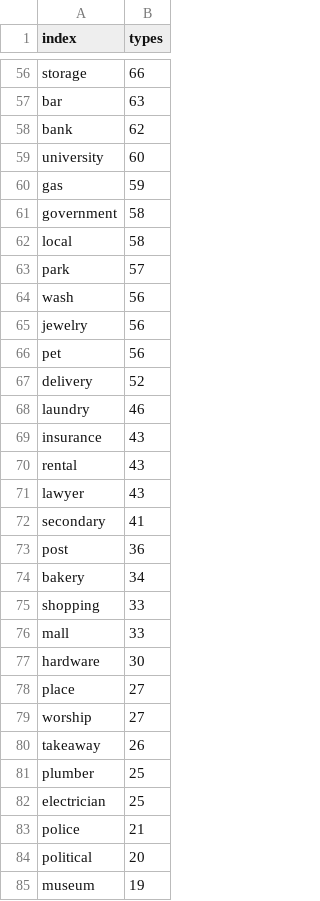
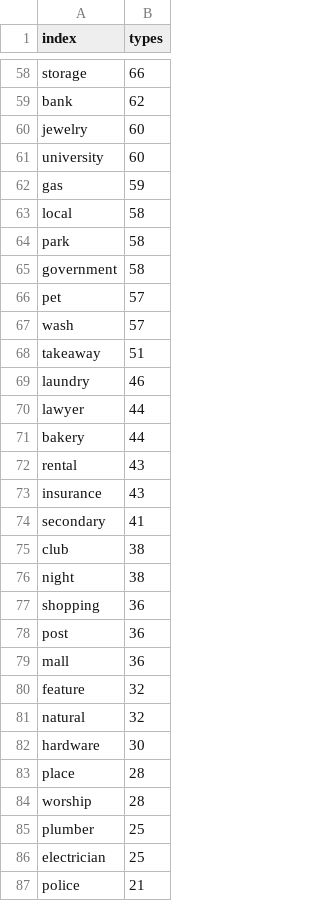
Before and after one commit to yupest/Novoznamenskiy_Krasnodar, a CSV file: data/types.csv, drawn as a sheet; only a part is shown, gaps mark what is left out; the shorter side is filled out with more unchanged rows; removed rows and columns are numbered as before the commit, all else as after; the diff covers the shown part only; the diff names each change by its address in the sheet, - before the commit and + after, or states it on an @@ line.

```diff
--- a/data/types.csv
+++ b/data/types.csv
-row 57: bar | 63
+row 60: jewelry | 60
@@ row 62 moved to row 63: local @@
+row 64: park | 58
-A66 (index): park
+A66 (index): pet
-B67 (types): 56
+B67 (types): 57
-row 65: jewelry | 56
-row 66: pet | 56
-row 67: delivery | 52
+row 68: takeaway | 51
+row 70: lawyer | 44
+row 71: bakery | 44
@@ row 70 moved to row 72: rental @@
-row 71: lawyer | 43
+row 75: club | 38
+row 76: night | 38
+row 77: shopping | 36
-row 74: bakery | 34
-row 75: shopping | 33
-B79 (types): 33
+B79 (types): 36
+row 80: feature | 32
+row 81: natural | 32
-B83:B84 (types): 27
+B83:B84 (types): 28
-row 80: takeaway | 26
```
Also changed, not shown: 17 added rows, 15 removed rows, 2 moved rows and 43 edited cells elsewhere in this file, data/category.csv, data/category_GP.csv, 2 other files.
